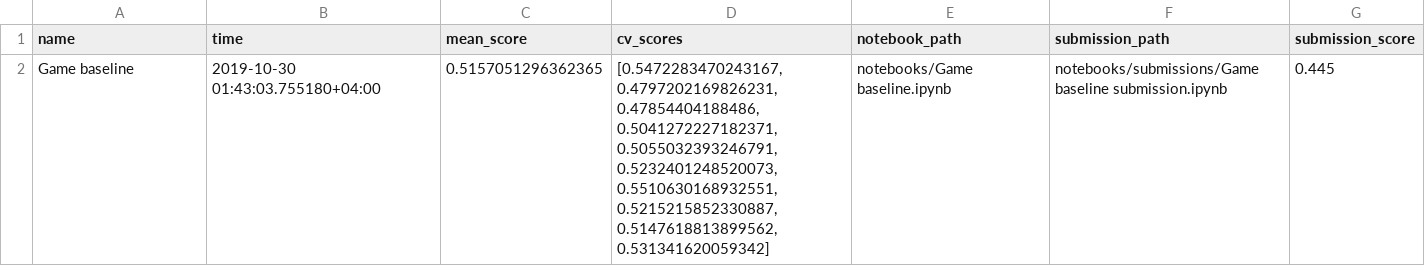
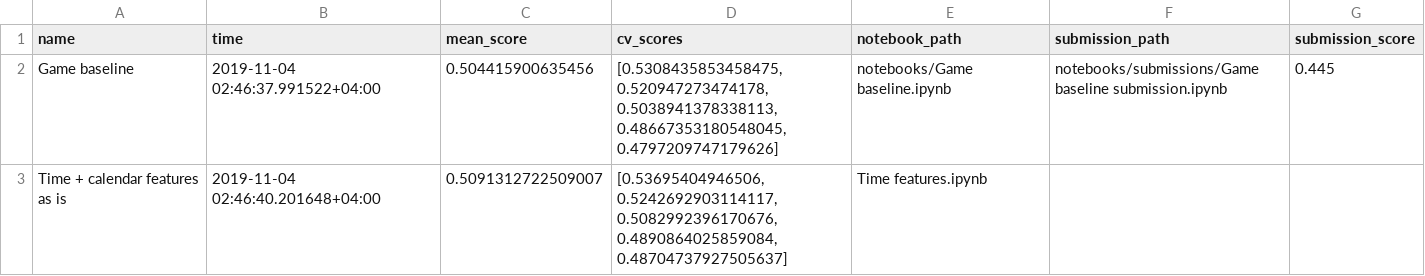
Before and after one commit to keanpantraw/dsb2019, a CSV file: dsb2019/tracking.csv, drawn as a sheet.

Commit message:
Time features

```diff
--- a/dsb2019/tracking.csv
+++ b/dsb2019/tracking.csv
@@ -1,2 +1,3 @@
 name,time,mean_score,cv_scores,notebook_path,submission_path,submission_score
-Game baseline,2019-10-30 01:43:03.755180+04:00,0.5157051296362365,"[0.5472283470243167, 0.4797202169826231, 0.47854404188486, 0.5041272227182371, 0.5055032393246791, 0.5232401248520073, 0.5510630168932551, 0.5215215852330887, 0.5147618813899562, 0.531341620059342]",notebooks/Game baseline.ipynb,notebooks/submissions/Game baseline submission.ipynb,0.445
+Game baseline,2019-11-04 02:46:37.991522+04:00,0.504415900635456,"[0.5308435853458475, 0.520947273474178, 0.5038941378338113, 0.48667353180548045, 0.4797209747179626]",notebooks/Game baseline.ipynb,notebooks/submissions/Game baseline submission.ipynb,0.445
+Time + calendar features as is,2019-11-04 02:46:40.201648+04:00,0.5091312722509007,"[0.53695404946506, 0.5242692903114117, 0.5082992396170676, 0.4890864025859084, 0.48704737927505637]",Time features.ipynb,,
```
Also changed, not shown: 5 other files.
